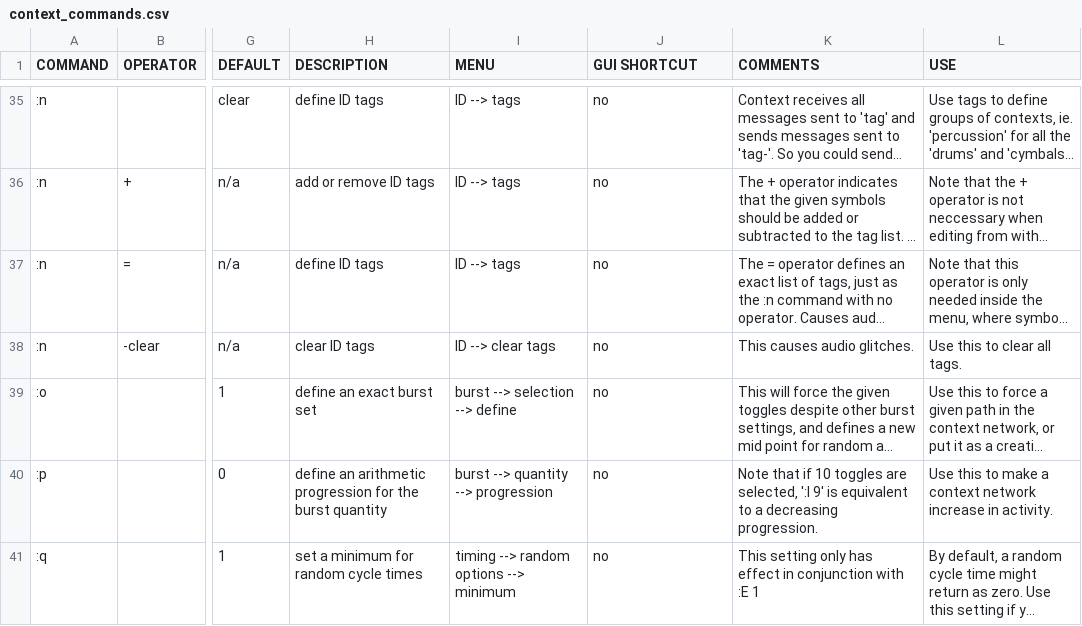
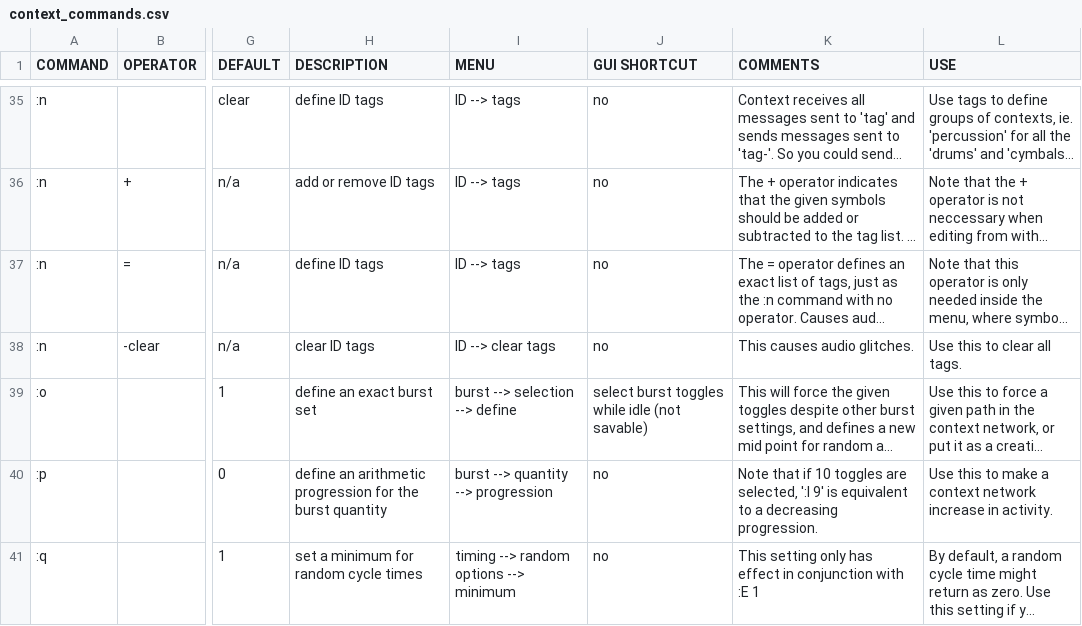
Before and after one commit to LGoodacre/context-sequencer, a CSV file: helpfiles/docfiles/context_commands.csv, drawn as a sheet; only a part is shown, gaps mark what is left out; long unchanged cells end in …; the diff names each change by its address in the sheet, - before the commit and + after, or states it on an @@ line.

Commit message:
update documentation with improved schematic diagram and burst assignming selection

```diff
--- a/helpfiles/docfiles/context_commands.csv
+++ b/helpfiles/docfiles/context_commands.csv
-J39 (GUI SHORTCUT): no
+J39 (GUI SHORTCUT): select burst toggles while idle (not savable)
```
Also changed, not shown: 2 other files.
